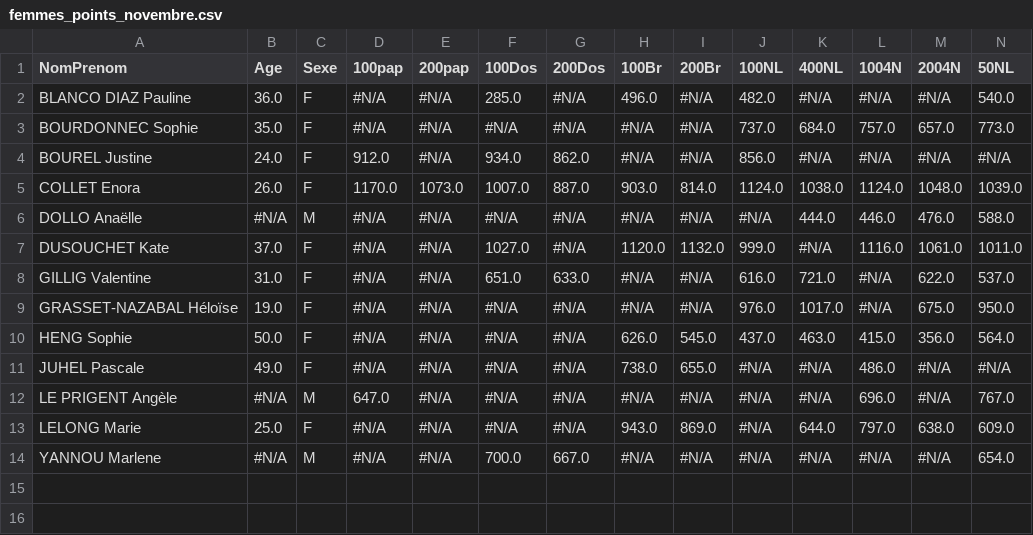
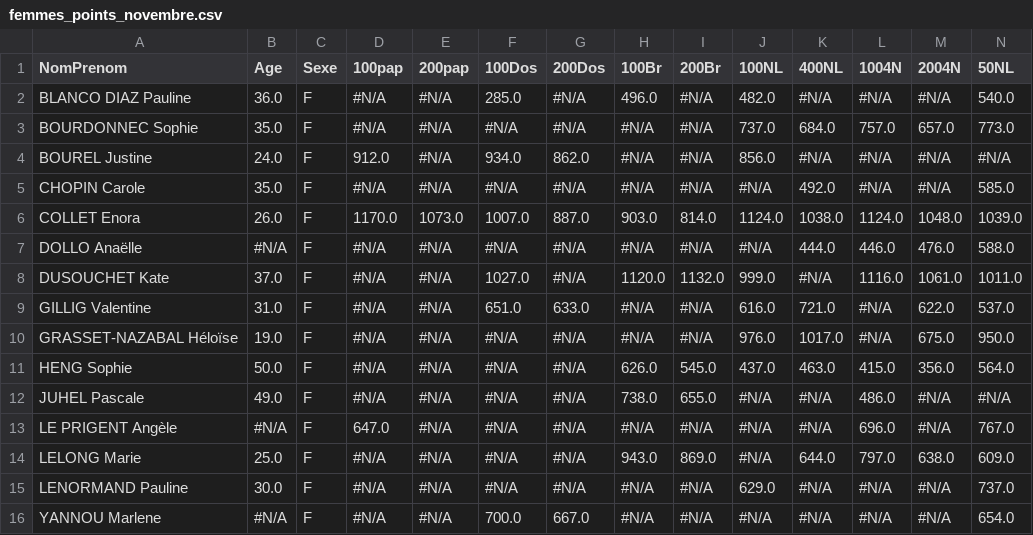
Before and after one commit to eliazmorvan/Optim_Natation, a CSV file: csv/femmes_points_novembre.csv, drawn as a sheet; only a part is shown; addresses are those after the commit; rows hold the shown columns only; the diff names each change by its address in the sheet, - before the commit and + after, or states it on an @@ line.

```diff
--- a/csv/femmes_points_novembre.csv
+++ b/csv/femmes_points_novembre.csv
+row 5: CHOPIN Carole | 35.0 | F | #N/A | #N/A | #N/A | #N/A | #N/A | #N/A | #N/A | 492.0 | #N/A | #N/A | 585.0
-C7 (Sexe): M
+C7 (Sexe): F
-C13 (Sexe): M
+C13 (Sexe): F
+row 15: LENORMAND Pauline | 30.0 | F | #N/A | #N/A | #N/A | #N/A | #N/A | #N/A | 629.0 | #N/A | #N/A | #N/A | 737.0
-C16 (Sexe): M
+C16 (Sexe): F
```
Also changed, not shown: csv/equipe_F_novembre.csv, csv/hommes_points_novembre.csv, 4 other files.
